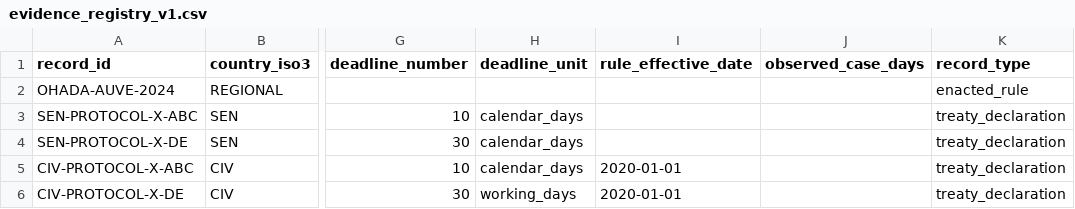
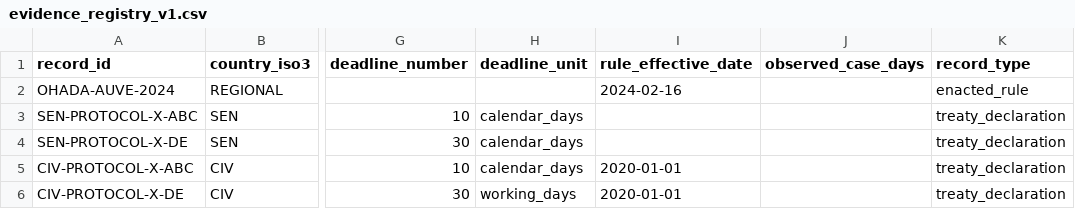
Before and after one commit to leamya123/aerorisk-fr-research, a CSV file: legal/evidence_registry_v1.csv, drawn as a sheet; only a part is shown, gaps mark what is left out; the diff names each change by its address in the sheet, - before the commit and + after, or states it on an @@ line.

Commit message:
fix: record 2024-02-16 effective date for OHADA 2023 AUVE

```diff
--- a/legal/evidence_registry_v1.csv
+++ b/legal/evidence_registry_v1.csv
-I2 (rule_effective_date): (empty)
+I2 (rule_effective_date): 2024-02-16
```
